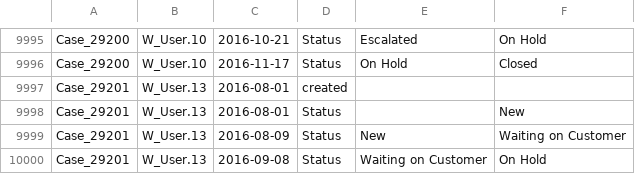
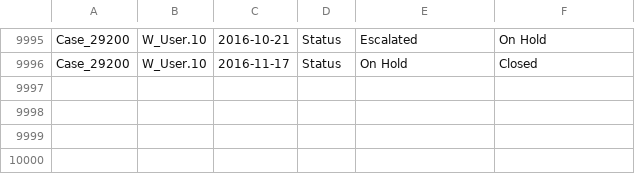
Before and after one commit to rodrigom-oktana-io/wave-tooling, a CSV file: Services/Cases_History14.csv, drawn as a sheet; only a part is shown, gaps mark what is left out.

```diff
--- a/Services/Cases_History14.csv
+++ b/Services/Cases_History14.csv
@@ -9996,5 +9996 @@ Case_29200,W_User.10,2016-10-21,Status,Escalated,On Hold
 Case_29200,W_User.10,2016-11-17,Status,On Hold,Closed
-Case_29201,W_User.13,2016-08-01,created,,
-Case_29201,W_User.13,2016-08-01,Status,,New
-Case_29201,W_User.13,2016-08-09,Status,New,Waiting on Customer
-Case_29201,W_User.13,2016-09-08,Status,Waiting on Customer,On Hold
```
Also changed, not shown: Services/Cases_History.csv.
